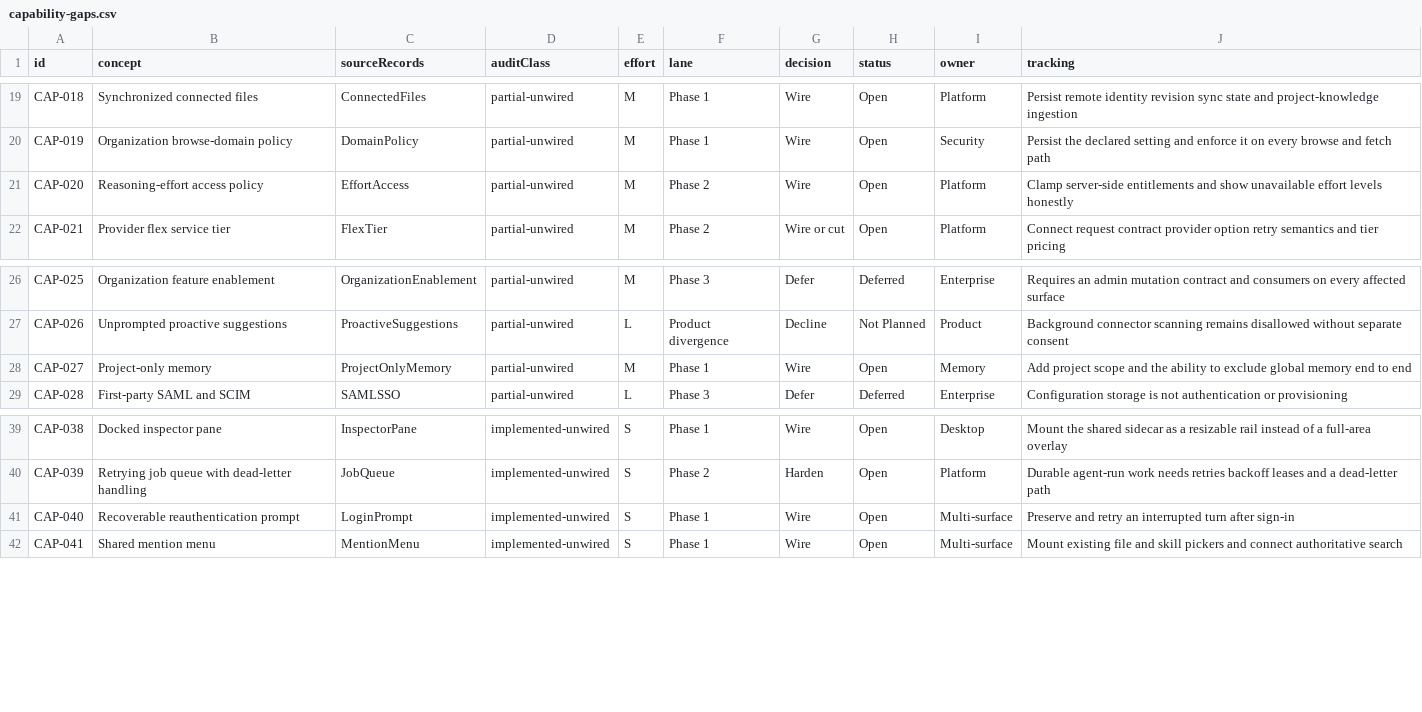
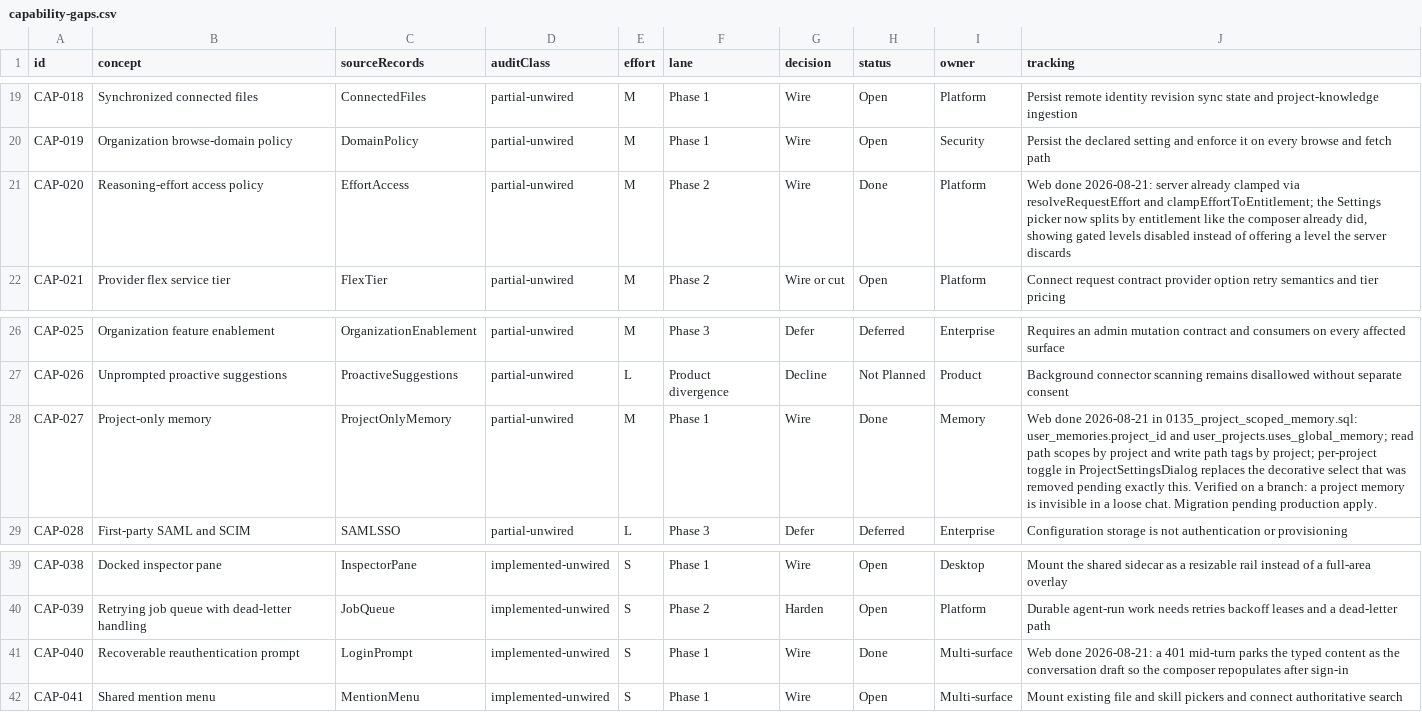
Before and after one commit to siddharthanagula3/agiworkforce, a CSV file: audit/capability-gaps.csv, drawn as a sheet; only a part is shown, gaps mark what is left out.

```diff
--- a/audit/capability-gaps.csv
+++ b/audit/capability-gaps.csv
@@ -20,3 +20,3 @@ CAP-018,Synchronized connected files,ConnectedFiles,partial-unwired,M,Phase 1,Wi
 CAP-019,Organization browse-domain policy,DomainPolicy,partial-unwired,M,Phase 1,Wire,Open,Security,Persist the declared setting and enforce it on every browse and fetch path
-CAP-020,Reasoning-effort access policy,EffortAccess,partial-unwired,M,Phase 2,Wire,Open,Platform,Clamp server-side entitlements and show unavailable effort levels honestly
+CAP-020,Reasoning-effort access policy,EffortAccess,partial-unwired,M,Phase 2,Wire,Done,Platform,"Web done 2026-08-21: server already clamped via resolveRequestEffort and clampEffortToEntitlement; the Settings picker now splits by entitlement like the composer already did, showing gated levels disabled instead of offering a level the server discards"
 CAP-021,Provider flex service tier,FlexTier,partial-unwired,M,Phase 2,Wire or cut,Open,Platform,Connect request contract provider option retry semantics and tier pricing
@@ -27,3 +27,3 @@ CAP-025,Organization feature enablement,OrganizationEnablement,partial-unwired,M
 CAP-026,Unprompted proactive suggestions,ProactiveSuggestions,partial-unwired,L,Product divergence,Decline,Not Planned,Product,Background connector scanning remains disallowed without separate consent
-CAP-027,Project-only memory,ProjectOnlyMemory,partial-unwired,M,Phase 1,Wire,Open,Memory,Add project scope and the ability to exclude global memory end to end
+CAP-027,Project-only memory,ProjectOnlyMemory,partial-unwired,M,Phase 1,Wire,Done,Memory,Web done 2026-08-21 in 0135_project_scoped_memory.sql: user_memories.project_id and user_projects.uses_global_memory; read path scopes by project and write path tags by project; per-project toggle in ProjectSettingsDialog replaces the decorative select that was removed pending exactly this. Verified on a branch: a project memory is invisible in a loose chat. Migration pending production apply.
 CAP-028,First-party SAML and SCIM,SAMLSSO,partial-unwired,L,Phase 3,Defer,Deferred,Enterprise,Configuration storage is not authentication or provisioning
@@ -40,3 +40,3 @@ CAP-038,Docked inspector pane,InspectorPane,implemented-unwired,S,Phase 1,Wire,O
 CAP-039,Retrying job queue with dead-letter handling,JobQueue,implemented-unwired,S,Phase 2,Harden,Open,Platform,Durable agent-run work needs retries backoff leases and a dead-letter path
-CAP-040,Recoverable reauthentication prompt,LoginPrompt,implemented-unwired,S,Phase 1,Wire,Open,Multi-surface,Preserve and retry an interrupted turn after sign-in
+CAP-040,Recoverable reauthentication prompt,LoginPrompt,implemented-unwired,S,Phase 1,Wire,Done,Multi-surface,Web done 2026-08-21: a 401 mid-turn parks the typed content as the conversation draft so the composer repopulates after sign-in
 CAP-041,Shared mention menu,MentionMenu,implemented-unwired,S,Phase 1,Wire,Open,Multi-surface,Mount existing file and skill pickers and connect authoritative search
```
Also changed, not shown: 34 other files.
